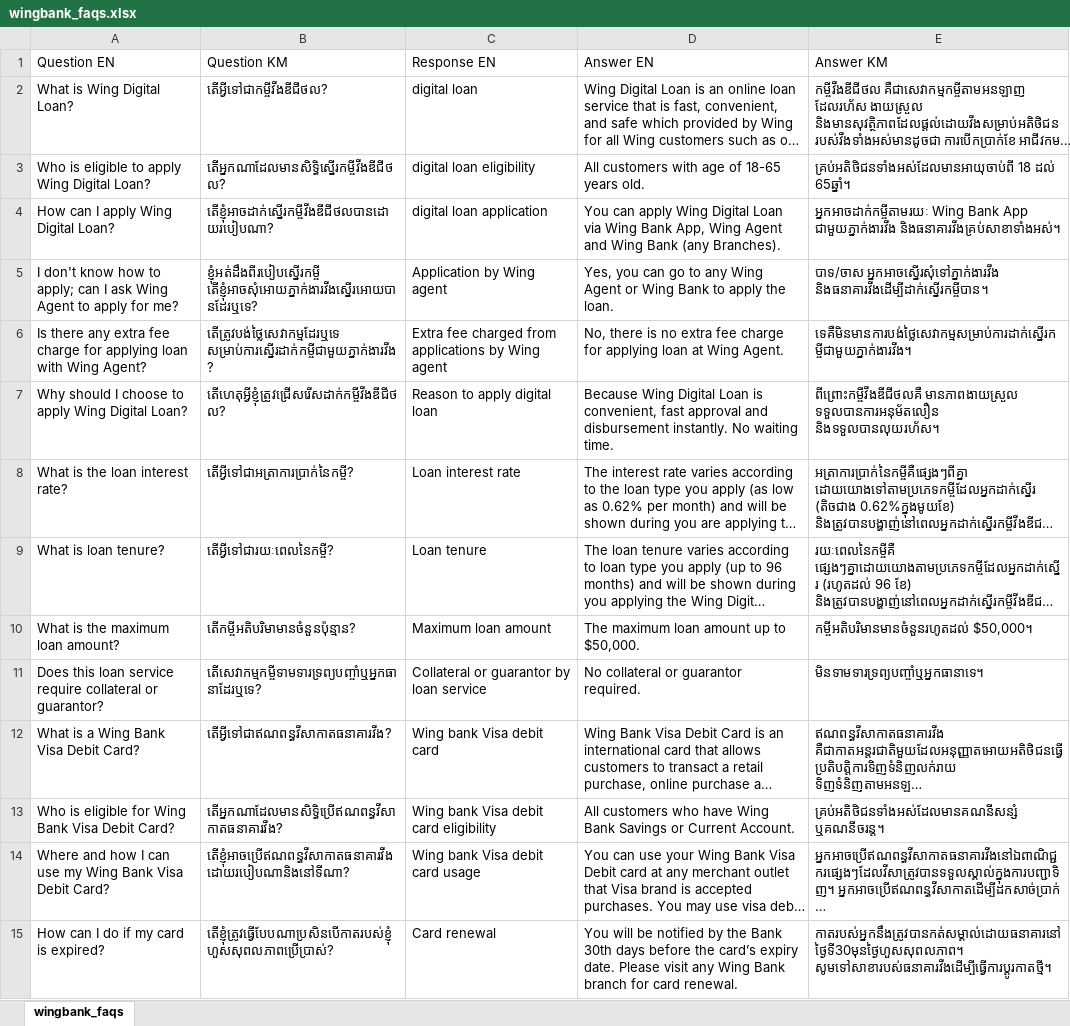
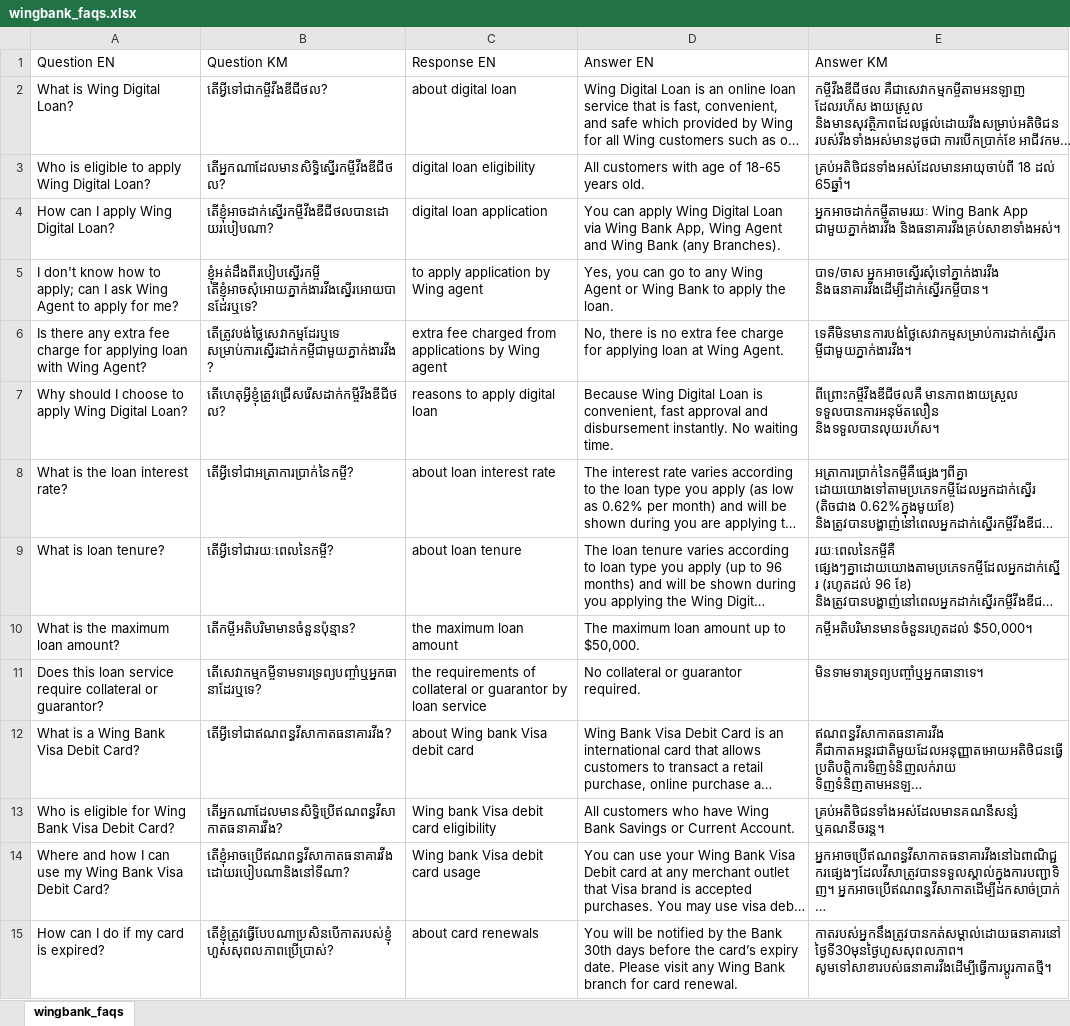
Before and after one commit to nakhimchea/custom_chatgpt, an Excel workbook: pure/wingbank_faqs.xlsx, sheet wingbank_faqs, drawn as a sheet; only a part is shown; long unchanged cells end in …; values as stored, in another font and other column widths than the file's, no borders; the diff covers the shown part only; the diff names each change by its address in the sheet, - before the commit and + after, or states it on an @@ line.

```diff
--- a/pure/wingbank_faqs.xlsx (sheet wingbank_faqs)
+++ b/pure/wingbank_faqs.xlsx (sheet wingbank_faqs)
-C2 (Response EN): digital loan
+C2 (Response EN): about digital loan
-C5 (Response EN): Application by Wing agent
+C5 (Response EN): to apply application by Wing agent
-C6 (Response EN): Extra fee charged…
+C6 (Response EN): extra fee charged…
-C7 (Response EN): Reason to apply digital loan
+C7 (Response EN): reasons to apply digital loan
-C8 (Response EN): Loan interest rate
+C8 (Response EN): about loan interest rate
-C9 (Response EN): Loan tenure
+C9 (Response EN): about loan tenure
-C10 (Response EN): Maximum loan amount
+C10 (Response EN): the maximum loan amount
-C11 (Response EN): Collateral or guarantor…
+C11 (Response EN): the requirements of collateral or guarantor…
-C12 (Response EN): Wing bank Visa debit card
+C12 (Response EN): about Wing bank Visa debit card
-C15 (Response EN): Card renewal
+C15 (Response EN): about card renewals
```
Also changed, not shown: 1 added row and 51 edited cells elsewhere in this sheet, 2 other files.
